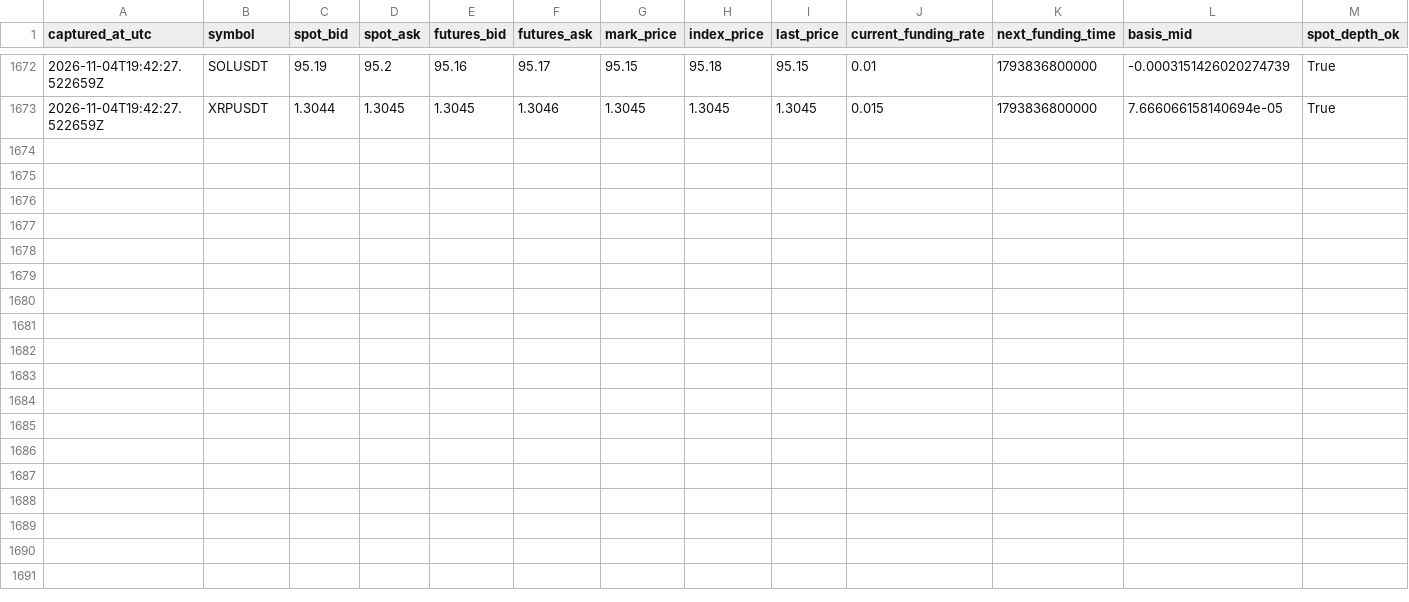
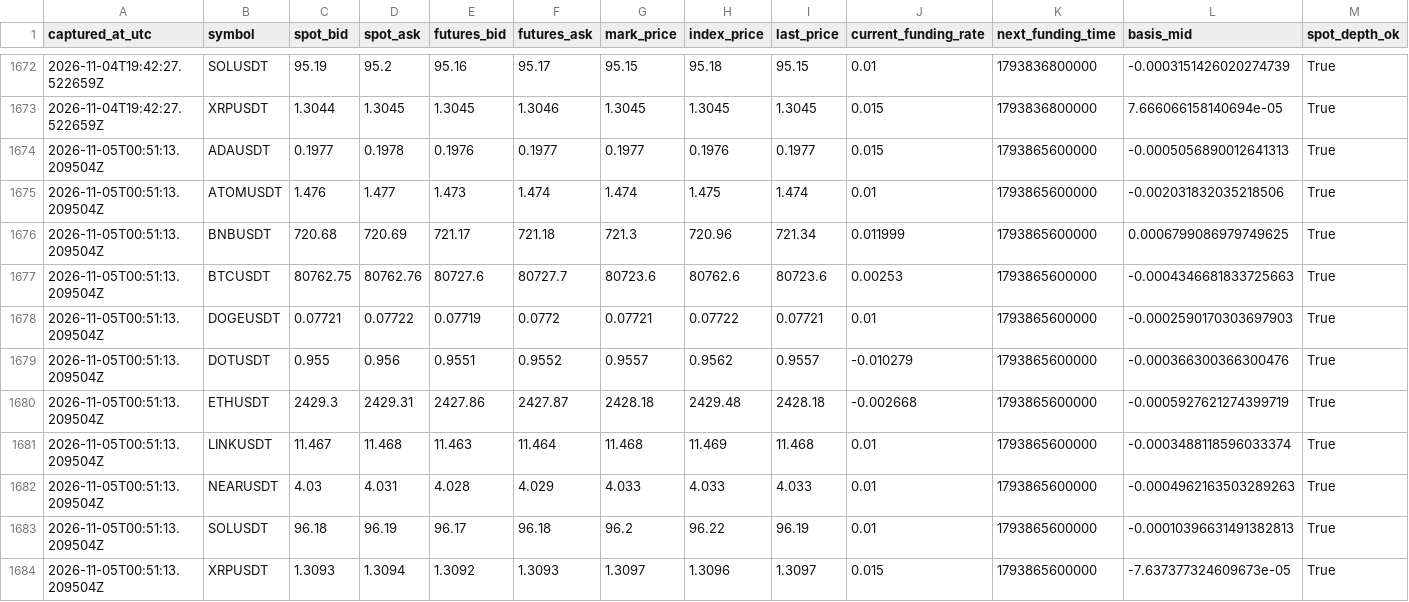
Before and after one commit to sirbob1998-eng/bitunix-paper-test, a CSV file: paper_test/market_snapshots.csv, drawn as a sheet; only a part is shown, gaps mark what is left out; rows hold the shown columns only; the diff names each change by its address in the sheet, - before the commit and + after, or states it on an @@ line.

```diff
--- a/paper_test/market_snapshots.csv
+++ b/paper_test/market_snapshots.csv
+row 1674: 2026-11-05T00:51:13.209504Z | ADAUSDT | 0.1977 | 0.1978 | 0.1976 | 0.1977 | 0.1977 | 0.1976 | 0.1977 | 0.015 | 1793865600000 | -0.0005056890012641313 | True
+row 1675: 2026-11-05T00:51:13.209504Z | ATOMUSDT | 1.476 | 1.477 | 1.473 | 1.474 | 1.474 | 1.475 | 1.474 | 0.01 | 1793865600000 | -0.002031832035218506 | True
+row 1676: 2026-11-05T00:51:13.209504Z | BNBUSDT | 720.68 | 720.69 | 721.17 | 721.18 | 721.3 | 720.96 | 721.34 | 0.011999 | 1793865600000 | 0.0006799086979749625 | True
+row 1677: 2026-11-05T00:51:13.209504Z | BTCUSDT | 80762.75 | 80762.76 | 80727.6 | 80727.7 | 80723.6 | 80762.6 | 80723.6 | 0.00253 | 1793865600000 | -0.0004346681833725663 | True
+row 1678: 2026-11-05T00:51:13.209504Z | DOGEUSDT | 0.07721 | 0.07722 | 0.07719 | 0.0772 | 0.07721 | 0.07722 | 0.07721 | 0.01 | 1793865600000 | -0.0002590170303697903 | True
+row 1679: 2026-11-05T00:51:13.209504Z | DOTUSDT | 0.955 | 0.956 | 0.9551 | 0.9552 | 0.9557 | 0.9562 | 0.9557 | -0.010279 | 1793865600000 | -0.000366300366300476 | True
+row 1680: 2026-11-05T00:51:13.209504Z | ETHUSDT | 2429.3 | 2429.31 | 2427.86 | 2427.87 | 2428.18 | 2429.48 | 2428.18 | -0.002668 | 1793865600000 | -0.0005927621274399719 | True
+row 1681: 2026-11-05T00:51:13.209504Z | LINKUSDT | 11.467 | 11.468 | 11.463 | 11.464 | 11.468 | 11.469 | 11.468 | 0.01 | 1793865600000 | -0.0003488118596033374 | True
+row 1682: 2026-11-05T00:51:13.209504Z | NEARUSDT | 4.03 | 4.031 | 4.028 | 4.029 | 4.033 | 4.033 | 4.033 | 0.01 | 1793865600000 | -0.0004962163503289263 | True
+row 1683: 2026-11-05T00:51:13.209504Z | SOLUSDT | 96.18 | 96.19 | 96.17 | 96.18 | 96.2 | 96.22 | 96.19 | 0.01 | 1793865600000 | -0.00010396631491382813 | True
+row 1684: 2026-11-05T00:51:13.209504Z | XRPUSDT | 1.3093 | 1.3094 | 1.3092 | 1.3093 | 1.3097 | 1.3096 | 1.3097 | 0.015 | 1793865600000 | -7.637377324609673e-05 | True
```
Also changed, not shown: paper_test/funding.csv, paper_test/snapshots.csv, 1 other file.
